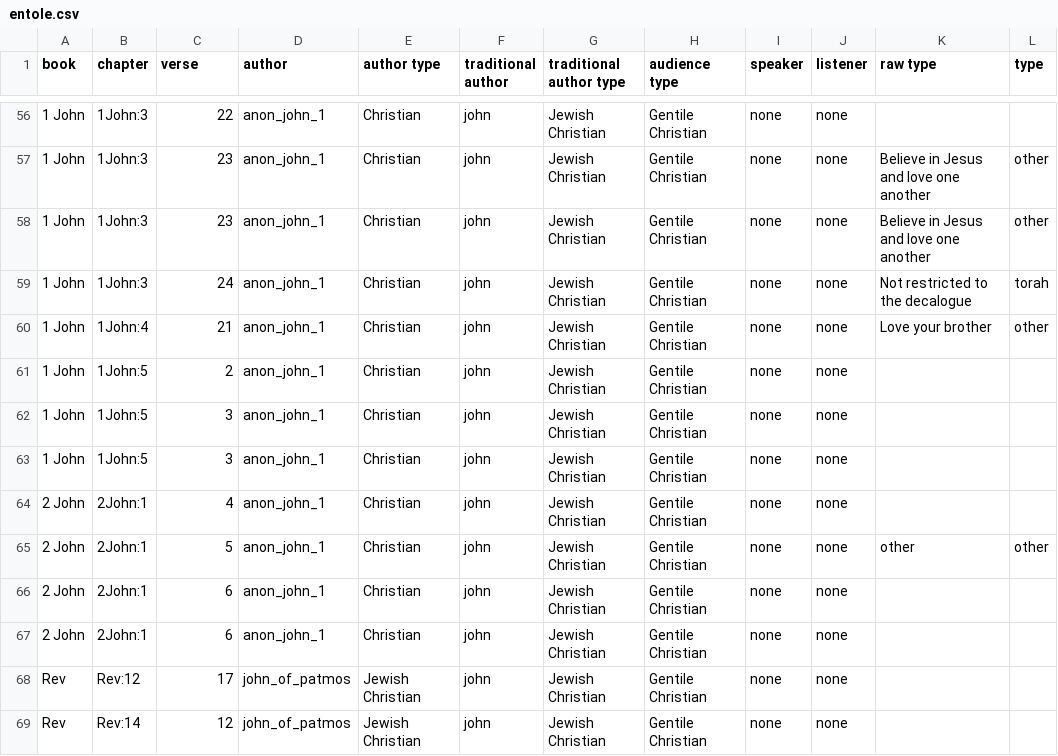
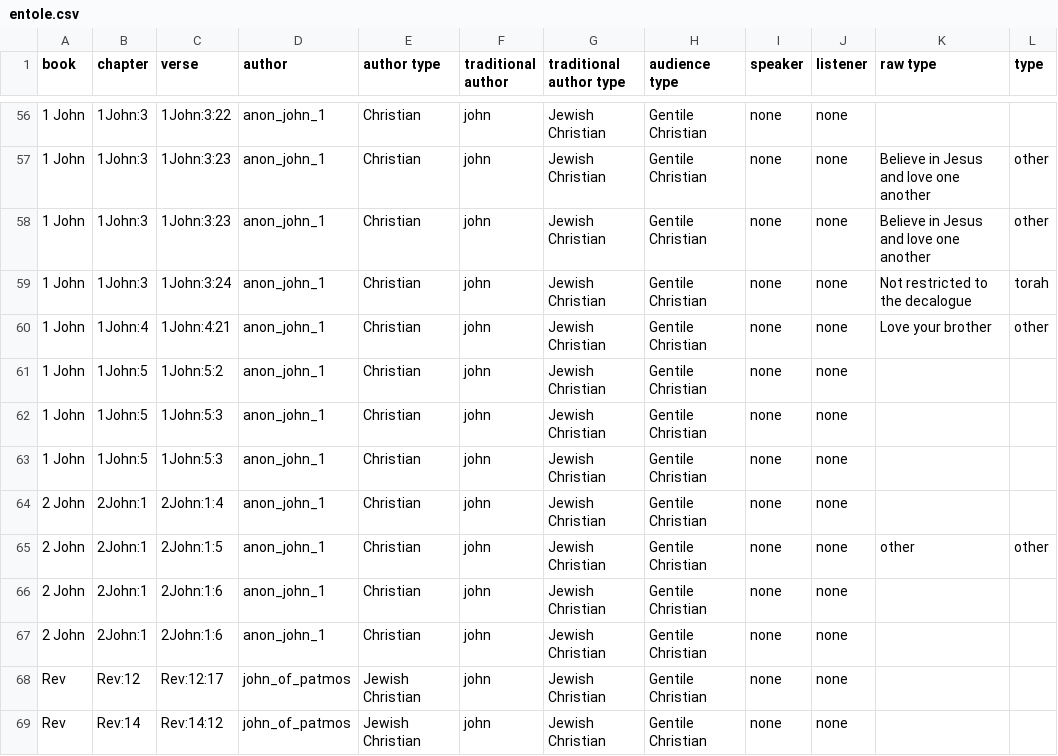
Before and after one commit to akydd/entole, a CSV file: entole.csv, drawn as a sheet; only a part is shown, gaps mark what is left out; the diff covers the shown part only; the diff names each change by its address in the sheet, - before the commit and + after, or states it on an @@ line.

Commit message:
fixed verse col

```diff
--- a/entole.csv
+++ b/entole.csv
-C56 (verse): 22
+C56 (verse): 1John:3:22
-C57:C58 (verse): 23
+C57:C58 (verse): 1John:3:23
-C59 (verse): 24
+C59 (verse): 1John:3:24
-C60 (verse): 21
+C60 (verse): 1John:4:21
-C61 (verse): 2
+C61 (verse): 1John:5:2
-C62:C63 (verse): 3
+C62:C63 (verse): 1John:5:3
-C64 (verse): 4
+C64 (verse): 2John:1:4
-C65 (verse): 5
+C65 (verse): 2John:1:5
-C66:C67 (verse): 6
+C66:C67 (verse): 2John:1:6
-C68 (verse): 17
+C68 (verse): Rev:12:17
-C69 (verse): 12
+C69 (verse): Rev:14:12
```
Also changed, not shown: 54 edited cells elsewhere in this file.
